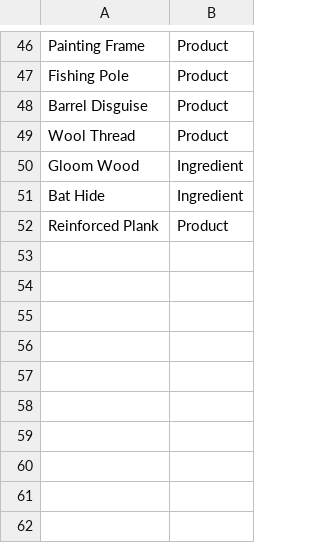
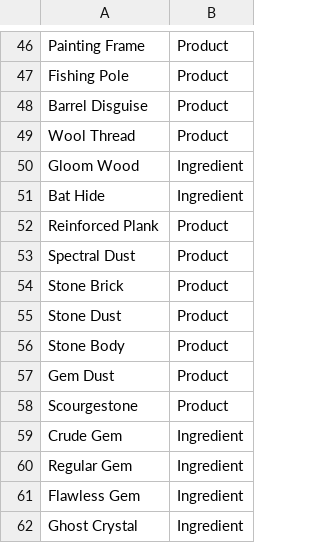
Before and after one commit to YakaryBovine/VRisingCraftingPlanner, a CSV file: VRisingCraftingPlanner/Data/items.csv, drawn as a sheet; only a part is shown, gaps mark what is left out.

```diff
--- a/VRisingCraftingPlanner/Data/items.csv
+++ b/VRisingCraftingPlanner/Data/items.csv
@@ -52 +52,11 @@ Bat Hide,Ingredient
 Reinforced Plank,Product
+Spectral Dust,Product
+Stone Brick,Product
+Stone Dust,Product
+Stone Body,Product
+Gem Dust,Product
+Scourgestone,Product
+Crude Gem,Ingredient
+Regular Gem,Ingredient
+Flawless Gem,Ingredient
+Ghost Crystal,Ingredient
```
Also changed, not shown: 3 other files.
